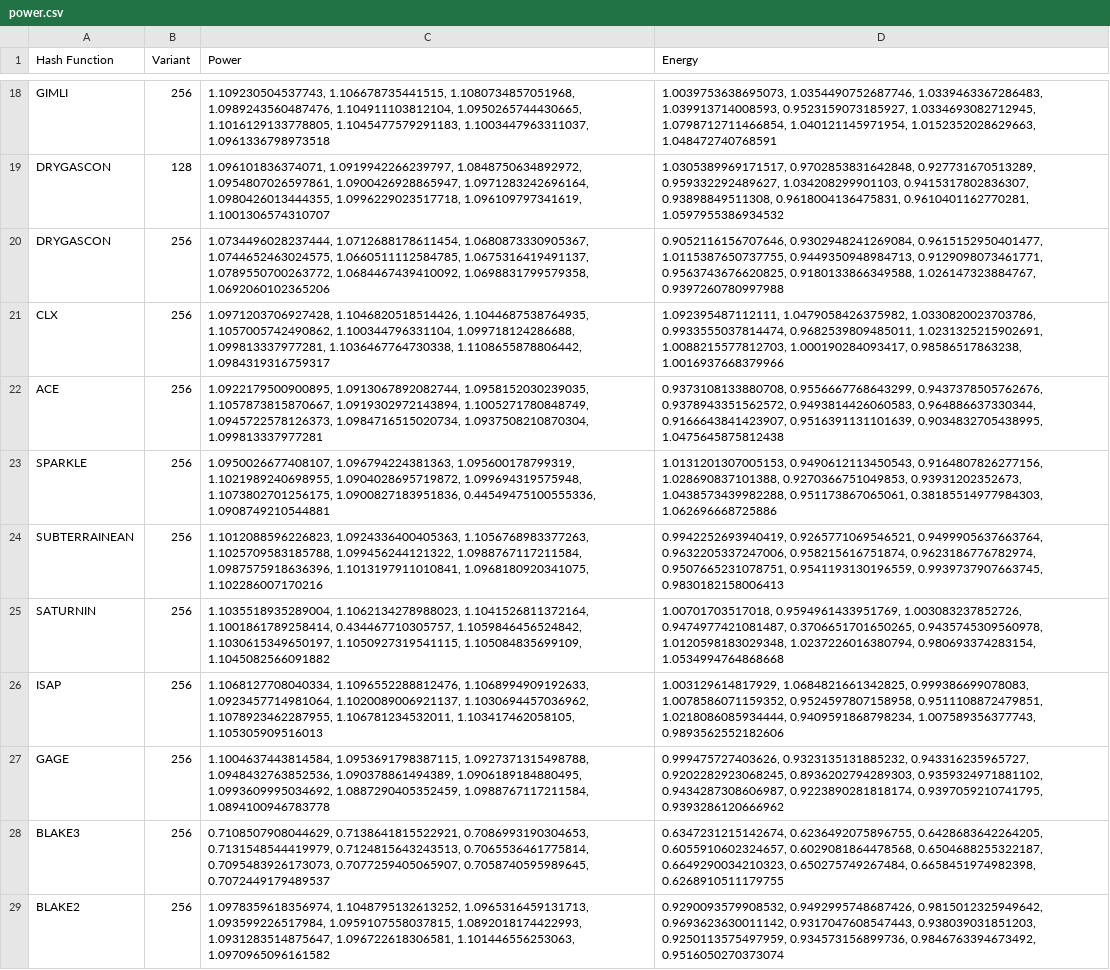
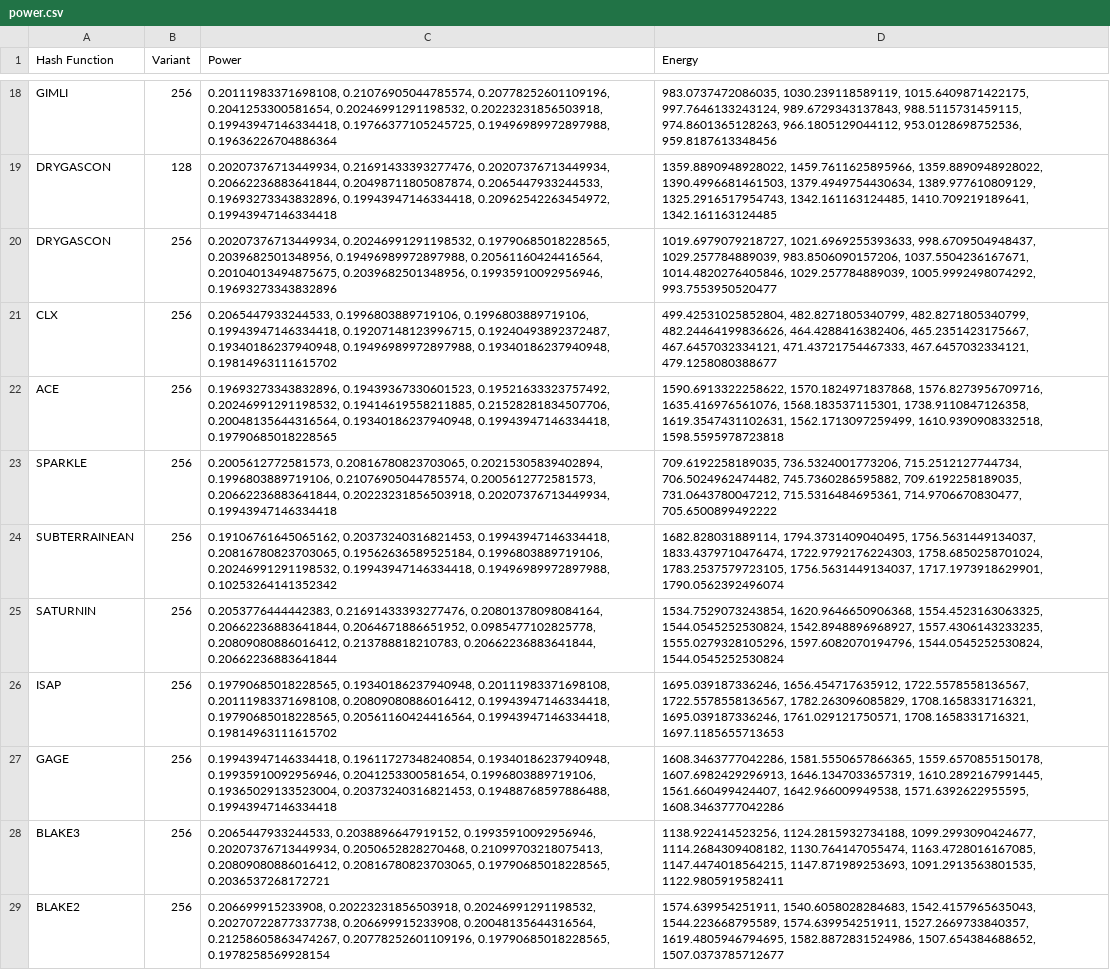
Before and after one commit to khannmohsin/CrytoBench-ChipWhisperer-AVR_LWHF, a CSV file: Measurements/power.csv, drawn as a sheet; only a part is shown, gaps mark what is left out; the diff covers the shown part only; the diff names each change by its address in the sheet, - before the commit and + after, or states it on an @@ line.

```diff
--- a/Measurements/power.csv
+++ b/Measurements/power.csv
-C18 (Power): 1.109230504537743, 1.106678735441515, 1.1080734857051968, 1.0989243560487476, 1.104911103812104, 1.0950265744430665, 1.1016129133778805, 1.1045477579291183, 1.1003447963311037, 1.0961336798973518
+C18 (Power): 0.20111983371698108, 0.21076905044785574, 0.20778252601109196, 0.2041253300581654, 0.20246991291198532, 0.20223231856503918, 0.19943947146334418, 0.19766377105245725, 0.19496989972897988, 0.19636226704886364
-D18 (Energy): 1.0039753638695073, 1.0354490752687746, 1.0339463367286483, 1.039913714008593, 0.9523159073185927, 1.0334693082712945, 1.0798712711466854, 1.040121145971954, 1.0152352028629663, 1.048472740768591
+D18 (Energy): 983.0737472086035, 1030.239118589119, 1015.6409871422175, 997.7646133243124, 989.6729343137843, 988.5115731459115, 974.8601365128263, 966.1805129044112, 953.0128698752536, 959.8187613348456
-C19 (Power): 1.096101836374071, 1.0919942266239797, 1.0848750634892972, 1.0954807026597861, 1.0900426928865947, 1.0971283242696164, 1.0980426013444355, 1.0996229023517718, 1.096109797341619, 1.1001306574310707
+C19 (Power): 0.20207376713449934, 0.21691433393277476, 0.20207376713449934, 0.20662236883641844, 0.20498711805087874, 0.2065447933244533, 0.19693273343832896, 0.19943947146334418, 0.20962542263454972, 0.19943947146334418
-D19 (Energy): 1.0305389969171517, 0.9702853831642848, 0.927731670513289, 0.959332292489627, 1.034208299901103, 0.9415317802836307, 0.93898849511308, 0.9618004136475831, 0.9610401162770281, 1.0597955386934532
+D19 (Energy): 1359.8890948928022, 1459.7611625895966, 1359.8890948928022, 1390.4996681461503, 1379.4949754430634, 1389.977610809129, 1325.2916517954743, 1342.161163124485, 1410.709219189641, 1342.161163124485
-C20 (Power): 1.0734496028237444, 1.0712688178611454, 1.0680873330905367, 1.0744652463024575, 1.0660511112584785, 1.0675316419491137, 1.0789550700263772, 1.0684467439410092, 1.0698831799579358, 1.0692060102365206
+C20 (Power): 0.20207376713449934, 0.20246991291198532, 0.19790685018228565, 0.2039682501348956, 0.19496989972897988, 0.20561160424416564, 0.20104013494875675, 0.2039682501348956, 0.19935910092956946, 0.19693273343832896
-D20 (Energy): 0.9052116156707646, 0.9302948241269084, 0.9615152950401477, 1.0115387650737755, 0.9449350948984713, 0.9129098073461771, 0.9563743676620825, 0.9180133866349588, 1.026147323884767, 0.9397260780997988
+D20 (Energy): 1019.6979079218727, 1021.6969255393633, 998.6709504948437, 1029.257784889039, 983.8506090157206, 1037.5504236167671, 1014.4820276405846, 1029.257784889039, 1005.9992498074292, 993.7553950520477
-C21 (Power): 1.0971203706927428, 1.1046820518514426, 1.1044687538764935, 1.1057005742490862, 1.100344796331104, 1.099718124286688, 1.099813337977281, 1.1036467764730338, 1.1108655878806442, 1.0984319316759317
+C21 (Power): 0.2065447933244533, 0.1996803889719106, 0.1996803889719106, 0.19943947146334418, 0.19207148123996715, 0.19240493892372487, 0.19340186237940948, 0.19496989972897988, 0.19340186237940948, 0.19814963111615702
-D21 (Energy): 1.092395487112111, 1.0479058426375982, 1.0330820023703786, 0.9933555037814474, 0.9682539809485011, 1.0231325215902691, 1.0088215577812703, 1.000190284093417, 0.98586517863238, 1.0016937668379966
+D21 (Energy): 499.42531025852804, 482.8271805340799, 482.8271805340799, 482.24464199836626, 464.4288416382406, 465.2351423175667, 467.6457032334121, 471.43721754467333, 467.6457032334121, 479.1258080388677
-C22 (Power): 1.0922179500900895, 1.0913067892082744, 1.0958152030239035, 1.1057873815870667, 1.0919302972143894, 1.1005271780848749, 1.0945722578126373, 1.0984716515020734, 1.0937508210870304, 1.099813337977281
+C22 (Power): 0.19693273343832896, 0.19439367330601523, 0.19521633323757492, 0.20246991291198532, 0.19414619558211885, 0.21528281834507706, 0.20048135644316564, 0.19340186237940948, 0.19943947146334418, 0.19790685018228565
-D22 (Energy): 0.9373108133880708, 0.9556667768643299, 0.9437378505762676, 0.9378943351562572, 0.9493814426060583, 0.964886637330344, 0.9166643841423907, 0.9516391131101639, 0.9034832705438995, 1.0475645875812438
+D22 (Energy): 1590.6913322258622, 1570.1824971837868, 1576.8273956709716, 1635.416976561076, 1568.183537115301, 1738.9110847126358, 1619.3547431102631, 1562.1713097259499, 1610.9390908332518, 1598.5595978723818
-C23 (Power): 1.0950026677408107, 1.096794224381363, 1.095600178799319, 1.1021989240698955, 1.0904028695719872, 1.099694319575948, 1.1073802701256175, 1.0900827183951836, 0.44549475100555336, 1.0908749210544881
+C23 (Power): 0.2005612772581573, 0.20816780823703065, 0.20215305839402894, 0.1996803889719106, 0.21076905044785574, 0.2005612772581573, 0.20662236883641844, 0.20223231856503918, 0.20207376713449934, 0.19943947146334418
-D23 (Energy): 1.0131201307005153, 0.9490612113450543, 0.9164807826277156, 1.028690837101388, 0.9270366751049853, 0.93931202352673, 1.0438573439982288, 0.951173867065061, 0.38185514977984303, 1.062696668725886
+D23 (Energy): 709.6192258189035, 736.5324001773206, 715.2512127744734, 706.5024962474482, 745.7360286595882, 709.6192258189035, 731.0643780047212, 715.5316484695361, 714.9706670830477, 705.6500899492222
-C24 (Power): 1.1012088596226823, 1.0924336400405363, 1.1056768983377263, 1.1025709583185788, 1.099456244121322, 1.0988767117211584, 1.0987575918636396, 1.1013197911010841, 1.0968180920341075, 1.102286007170216
+C24 (Power): 0.19106761645065162, 0.20373240316821453, 0.19943947146334418, 0.20816780823703065, 0.19562636589525184, 0.1996803889719106, 0.20246991291198532, 0.19943947146334418, 0.19496989972897988, 0.10253264141352342
-D24 (Energy): 0.9942252693940419, 0.9265771069546521, 0.9499905637663764, 0.9632205337247006, 0.958215616751874, 0.9623186776782974, 0.9507665231078751, 0.9541193130196559, 0.9939737907663745, 0.9830182158006413
+D24 (Energy): 1682.828031889114, 1794.3731409040495, 1756.5631449134037, 1833.4379710476474, 1722.9792176224303, 1758.6850258701024, 1783.2537579723105, 1756.5631449134037, 1717.1973918629901, 1790.0562392496074
-C25 (Power): 1.1035518935289004, 1.1062134278988023, 1.1041526811372164, 1.1001861789258414, 0.434467710305757, 1.1059846456524842, 1.1030615349650197, 1.1050927319541115, 1.105084835699109, 1.1045082566091882
+C25 (Power): 0.2053776444442383, 0.21691433393277476, 0.20801378098084164, 0.20662236883641844, 0.2064671886651952, 0.0985477102825778, 0.20809080886016412, 0.213788818210783, 0.20662236883641844, 0.20662236883641844
-D25 (Energy): 1.00701703517018, 0.9594961433951769, 1.003083237852726, 0.9474977421081487, 0.3706651701650265, 0.9435745309560978, 1.0120598183029348, 1.0237226016380794, 0.980693374283154, 1.0534994764868668
+D25 (Energy): 1534.7529073243854, 1620.9646650906368, 1554.4523163063325, 1544.0545252530824, 1542.8948896968927, 1557.4306143233235, 1555.0279328105296, 1597.6082070194796, 1544.0545252530824, 1544.0545252530824
-C26 (Power): 1.1068127708040334, 1.1096552288812476, 1.1068994909192633, 1.0923457714981064, 1.1020089006921137, 1.1030694457036962, 1.1078923462287955, 1.106781234532011, 1.103417462058105, 1.105305909516013
+C26 (Power): 0.19790685018228565, 0.19340186237940948, 0.20111983371698108, 0.20111983371698108, 0.20809080886016412, 0.19943947146334418, 0.19790685018228565, 0.20561160424416564, 0.19943947146334418, 0.19814963111615702
-D26 (Energy): 1.003129614817929, 1.0684821661342825, 0.999386699078083, 1.0078586071159352, 0.9524597807158958, 0.9511108872479851, 1.0218086085934444, 0.9409591868798234, 1.007589356377743, 0.9893562552182606
+D26 (Energy): 1695.039187336246, 1656.454717635912, 1722.5578558136567, 1722.5578558136567, 1782.263096085829, 1708.1658331716321, 1695.039187336246, 1761.029121750571, 1708.1658331716321, 1697.1185655713653
-C27 (Power): 1.1004637443814584, 1.0953691798387115, 1.0927371315498788, 1.0948432763852536, 1.090378861494389, 1.0906189184880495, 1.0993609995034692, 1.0887290405352459, 1.0988767117211584, 1.0894100946783778
+C27 (Power): 0.19943947146334418, 0.19611727348240854, 0.19340186237940948, 0.19935910092956946, 0.2041253300581654, 0.1996803889719106, 0.19365029133523004, 0.20373240316821453, 0.19488768597886488, 0.19943947146334418
-D27 (Energy): 0.999475727403626, 0.9323135131885232, 0.943316235965727, 0.9202282923068245, 0.8936202794289303, 0.9359324971881102, 0.9434287308606987, 0.9223890281818174, 0.9397059210741795, 0.9393286120666962
+D27 (Energy): 1608.3463777042286, 1581.5550657866365, 1559.6570855150178, 1607.6982429296913, 1646.1347033657319, 1610.2892167991445, 1561.660499424407, 1642.966009949538, 1571.6392622955595, 1608.3463777042286
-C28 (Power): 0.7108507908044629, 0.7138641815522921, 0.7086993190304653, 0.7131548544419979, 0.7124815643243513, 0.7065536461775814, 0.7095483926173073, 0.7077259405065907, 0.7058740595989645, 0.7072449179489537
+C28 (Power): 0.2065447933244533, 0.2038896647919152, 0.19935910092956946, 0.20207376713449934, 0.2050652828270468, 0.21099703218075413, 0.20809080886016412, 0.20816780823703065, 0.19790685018228565, 0.2036537268172721
-D28 (Energy): 0.6347231215142674, 0.6236492075896755, 0.6428683642264205, 0.6055910602324657, 0.6029081864478568, 0.6504688255322187, 0.6649290034210323, 0.650275749267484, 0.6658451974982398, 0.6268910511179755
+D28 (Energy): 1138.922414523256, 1124.2815932734188, 1099.2993090424677, 1114.2684309408182, 1130.764147055474, 1163.4728016167085, 1147.4474018564215, 1147.871989253693, 1091.2913563801535, 1122.9805919582411
-C29 (Power): 1.0978359618356974, 1.1048795132613252, 1.0965316459131713, 1.093599226517984, 1.0959107558037815, 1.0892018174422993, 1.0931283514875647, 1.096722618306581, 1.101446556253063, 1.0970965096161582
+C29 (Power): 0.206699915233908, 0.20223231856503918, 0.20246991291198532, 0.20270722877337738, 0.206699915233908, 0.20048135644316564, 0.21258605863474267, 0.20778252601109196, 0.19790685018228565, 0.1978258569928154
-D29 (Energy): 0.9290093579908532, 0.9492995748687426, 0.9815012325949642, 0.9693623630011142, 0.9317047608547443, 0.938039031851203, 0.9250113575497959, 0.934573156899736, 0.9846763394673492, 0.9516050270373074
+D29 (Energy): 1574.639954251911, 1540.6058028284683, 1542.4157965635043, 1544.223668795589, 1574.639954251911, 1527.2669733840357, 1619.4805946794695, 1582.8872831524986, 1507.654384688652, 1507.0373785712677
```
Also changed, not shown: 32 edited cells elsewhere in this file, 9 other files.
